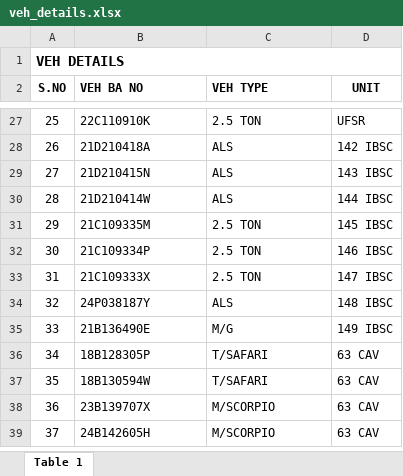
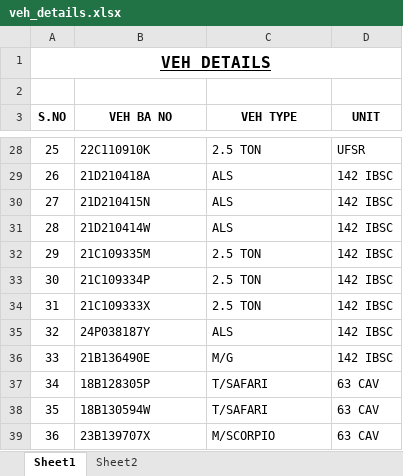
Before and after one commit to May16ur/Survilance_System, an Excel workbook: datacontrol/veh_details.xlsx, sheet Sheet1, drawn as a sheet; only a part is shown, gaps mark what is left out; the shorter side is filled out with more unchanged rows; values as stored, in another font and other column widths than the file's, no borders; removed rows and columns are numbered as before the commit, all else as after; the diff covers the shown part only; the diff names each change by its address in the sheet, - before the commit and + after, or states it on an @@ line.

```diff
--- a/datacontrol/veh_details.xlsx (sheet Sheet1)
+++ b/datacontrol/veh_details.xlsx (sheet Sheet1)
-sheet tab: Table 1
+sheet tab: Sheet1
+sheet tab: Sheet2
@@ row 265 moved to row 1: VEH DETAILS @@
@@ column A (S.NO) renumbered in row 2 @@
-A1:D1 merged
-B3:C3 alignment: left
+B3:C3 alignment: center
-D30 (UNIT): 143 IBSC
+D30 (UNIT): 142 IBSC
-D31 (UNIT): 144 IBSC
+D31 (UNIT): 142 IBSC
-D32 (UNIT): 145 IBSC
+D32 (UNIT): 142 IBSC
-D33 (UNIT): 146 IBSC
+D33 (UNIT): 142 IBSC
-D34 (UNIT): 147 IBSC
+D34 (UNIT): 142 IBSC
-D35 (UNIT): 148 IBSC
+D35 (UNIT): 142 IBSC
-D36 (UNIT): 149 IBSC
+D36 (UNIT): 142 IBSC
```
Also changed, not shown: other rows of this sheet, 7 other files.
